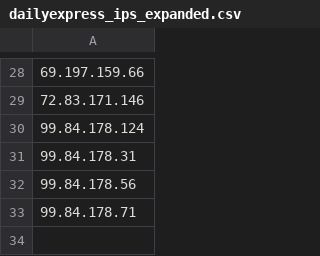
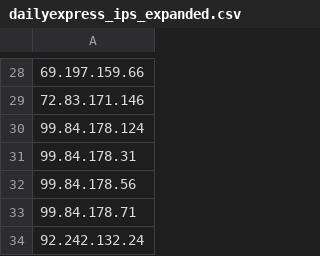
Before and after one commit to danielcuthbert/thescum, a CSV file: dailyexpress_ips_expanded.csv, drawn as a sheet; only a part is shown, gaps mark what is left out; the diff names each change by its address in the sheet, - before the commit and + after, or states it on an @@ line.

```diff
--- a/dailyexpress_ips_expanded.csv
+++ b/dailyexpress_ips_expanded.csv
+row 34: 92.242.132.24
```
Also changed, not shown: dailymail_ips_expanded.csv.
